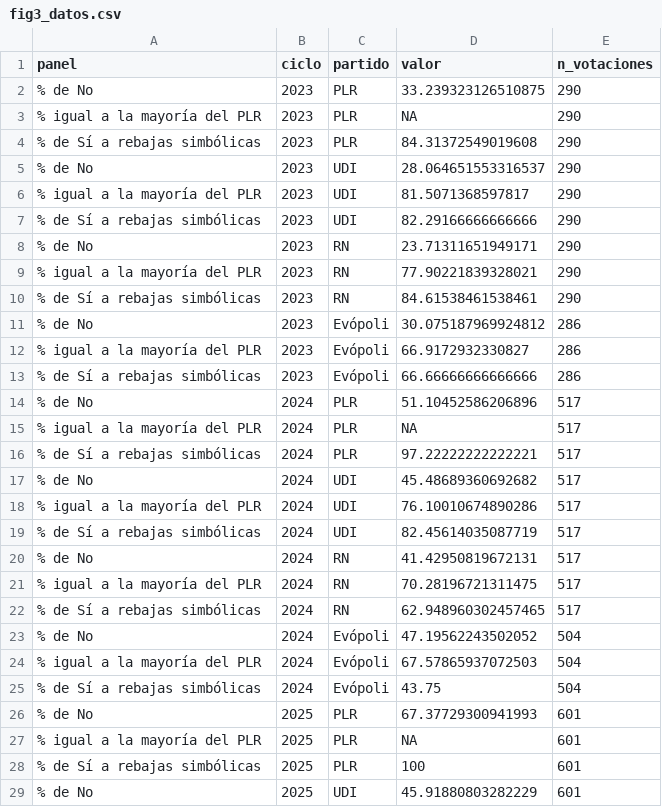
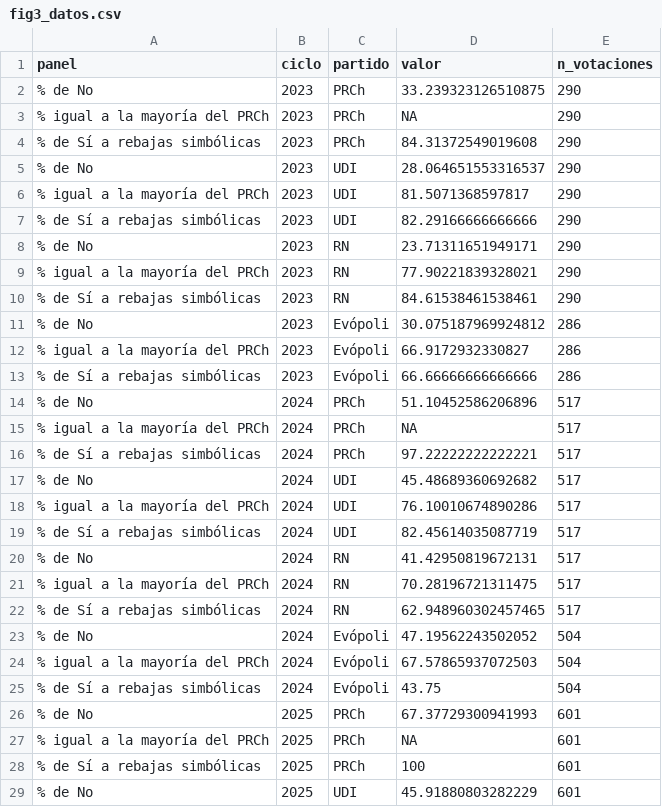
Before and after one commit to matdknu/project_right-wing, a CSV file: neo_gremialismo_votes/figuras/fig3_datos.csv, drawn as a sheet; only a part is shown; the diff covers the shown part only.

```diff
--- a/neo_gremialismo_votes/figuras/fig3_datos.csv
+++ b/neo_gremialismo_votes/figuras/fig3_datos.csv
@@ -1,29 +1,29 @@
 panel,ciclo,partido,valor,n_votaciones
-% de No,2023,PLR,33.239323126510875,290
-% igual a la mayoría del PLR,2023,PLR,NA,290
-% de Sí a rebajas simbólicas,2023,PLR,84.31372549019608,290
+% de No,2023,PRCh,33.239323126510875,290
+% igual a la mayoría del PRCh,2023,PRCh,NA,290
+% de Sí a rebajas simbólicas,2023,PRCh,84.31372549019608,290
 % de No,2023,UDI,28.064651553316537,290
-% igual a la mayoría del PLR,2023,UDI,81.5071368597817,290
+% igual a la mayoría del PRCh,2023,UDI,81.5071368597817,290
 % de Sí a rebajas simbólicas,2023,UDI,82.29166666666666,290
 % de No,2023,RN,23.71311651949171,290
-% igual a la mayoría del PLR,2023,RN,77.90221839328021,290
+% igual a la mayoría del PRCh,2023,RN,77.90221839328021,290
 % de Sí a rebajas simbólicas,2023,RN,84.61538461538461,290
 % de No,2023,Evópoli,30.075187969924812,286
-% igual a la mayoría del PLR,2023,Evópoli,66.9172932330827,286
+% igual a la mayoría del PRCh,2023,Evópoli,66.9172932330827,286
 % de Sí a rebajas simbólicas,2023,Evópoli,66.66666666666666,286
-% de No,2024,PLR,51.10452586206896,517
-% igual a la mayoría del PLR,2024,PLR,NA,517
-% de Sí a rebajas simbólicas,2024,PLR,97.22222222222221,517
+% de No,2024,PRCh,51.10452586206896,517
+% igual a la mayoría del PRCh,2024,PRCh,NA,517
+% de Sí a rebajas simbólicas,2024,PRCh,97.22222222222221,517
 % de No,2024,UDI,45.48689360692682,517
-% igual a la mayoría del PLR,2024,UDI,76.10010674890286,517
+% igual a la mayoría del PRCh,2024,UDI,76.10010674890286,517
 % de Sí a rebajas simbólicas,2024,UDI,82.45614035087719,517
 % de No,2024,RN,41.42950819672131,517
-% igual a la mayoría del PLR,2024,RN,70.28196721311475,517
+% igual a la mayoría del PRCh,2024,RN,70.28196721311475,517
 % de Sí a rebajas simbólicas,2024,RN,62.948960302457465,517
 % de No,2024,Evópoli,47.19562243502052,504
-% igual a la mayoría del PLR,2024,Evópoli,67.57865937072503,504
+% igual a la mayoría del PRCh,2024,Evópoli,67.57865937072503,504
 % de Sí a rebajas simbólicas,2024,Evópoli,43.75,504
-% de No,2025,PLR,67.37729300941993,601
-% igual a la mayoría del PLR,2025,PLR,NA,601
-% de Sí a rebajas simbólicas,2025,PLR,100,601
+% de No,2025,PRCh,67.37729300941993,601
+% igual a la mayoría del PRCh,2025,PRCh,NA,601
+% de Sí a rebajas simbólicas,2025,PRCh,100,601
 % de No,2025,UDI,45.91880803282229,601
```
Also changed, not shown: 11 edited cells elsewhere in this file, neo_gremialismo_votes/figuras/fig1_datos.csv, neo_gremialismo_votes/figuras/fig2_datos.csv, 40 other files.
